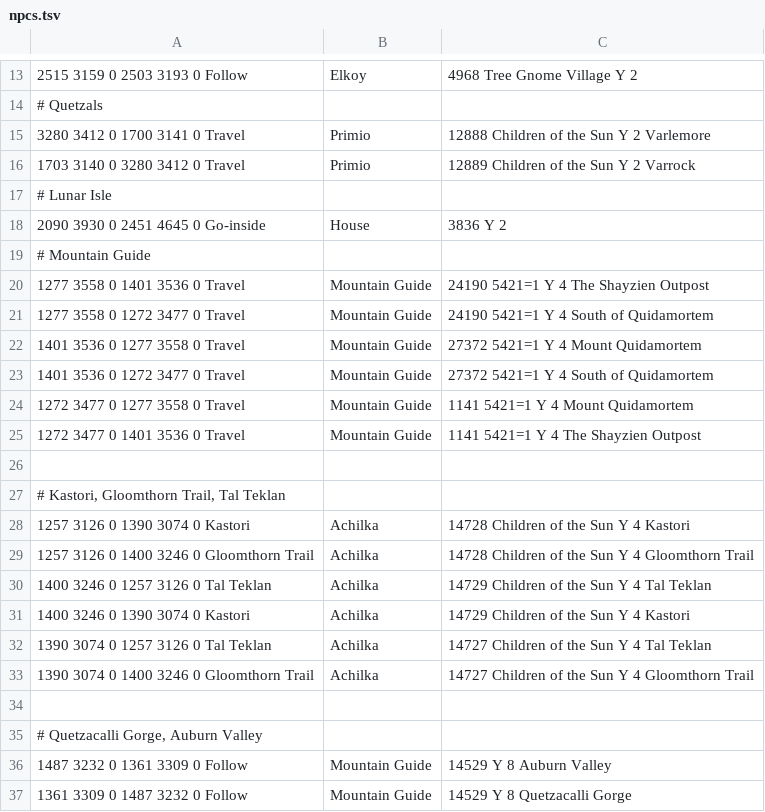
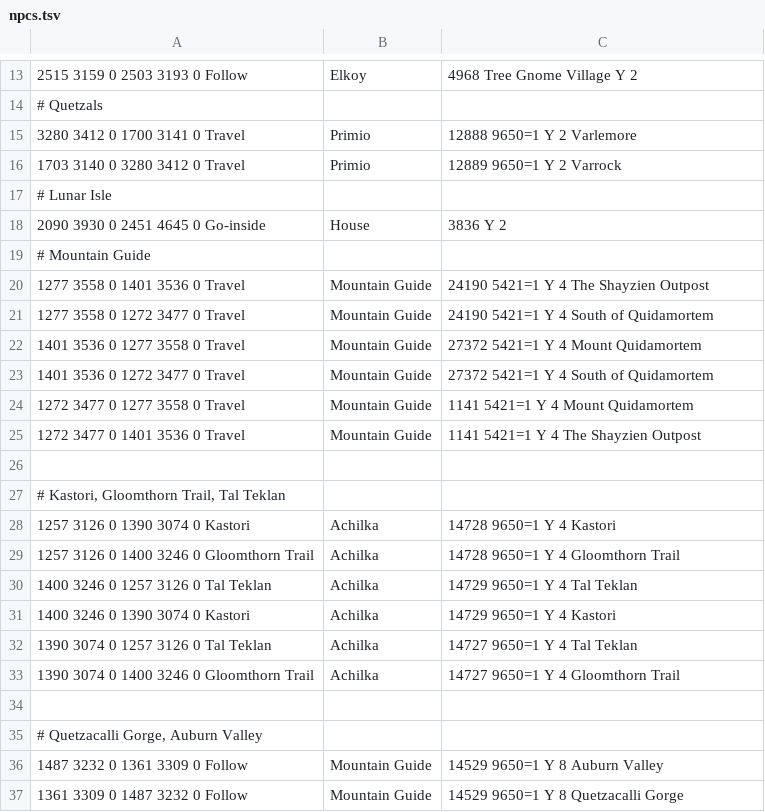
Before and after one commit to NewGenEng/Microbot, a TSV file: runelite-client/src/main/resources/net/runelite/client/plugins/microbot/shortestpath/npcs.tsv, drawn as a sheet; only a part is shown, gaps mark what is left out; the diff names each change by its address in the sheet, - before the commit and + after, or states it on an @@ line.

```diff
--- a/runelite-client/src/main/resources/net/runelite/client/plugins/microbot/shortestpath/npcs.tsv
+++ b/runelite-client/src/main/resources/net/runelite/client/plugins/microbot/shortestpath/npcs.tsv
-C15: 12888 Children of the Sun Y 2 Varlemore
+C15: 12888 9650=1 Y 2 Varlemore
-C16: 12889 Children of the Sun Y 2 Varrock
+C16: 12889 9650=1 Y 2 Varrock
-C28: 14728 Children of the Sun Y 4 Kastori
+C28: 14728 9650=1 Y 4 Kastori
-C29: 14728 Children of the Sun Y 4 Gloomthorn Trail
+C29: 14728 9650=1 Y 4 Gloomthorn Trail
-C30: 14729 Children of the Sun Y 4 Tal Teklan
+C30: 14729 9650=1 Y 4 Tal Teklan
-C31: 14729 Children of the Sun Y 4 Kastori
+C31: 14729 9650=1 Y 4 Kastori
-C32: 14727 Children of the Sun Y 4 Tal Teklan
+C32: 14727 9650=1 Y 4 Tal Teklan
-C33: 14727 Children of the Sun Y 4 Gloomthorn Trail
+C33: 14727 9650=1 Y 4 Gloomthorn Trail
-C36: 14529 Y 8 Auburn Valley
+C36: 14529 9650=1 Y 8 Auburn Valley
-C37: 14529 Y 8 Quetzacalli Gorge
+C37: 14529 9650=1 Y 8 Quetzacalli Gorge
```
Also changed, not shown: runelite-client/src/main/resources/net/runelite/client/plugins/microbot/shortestpath/agility_shortcuts.tsv, runelite-client/src/main/resources/net/runelite/client/plugins/microbot/shortestpath/charter_ships.tsv, 9 other files.
